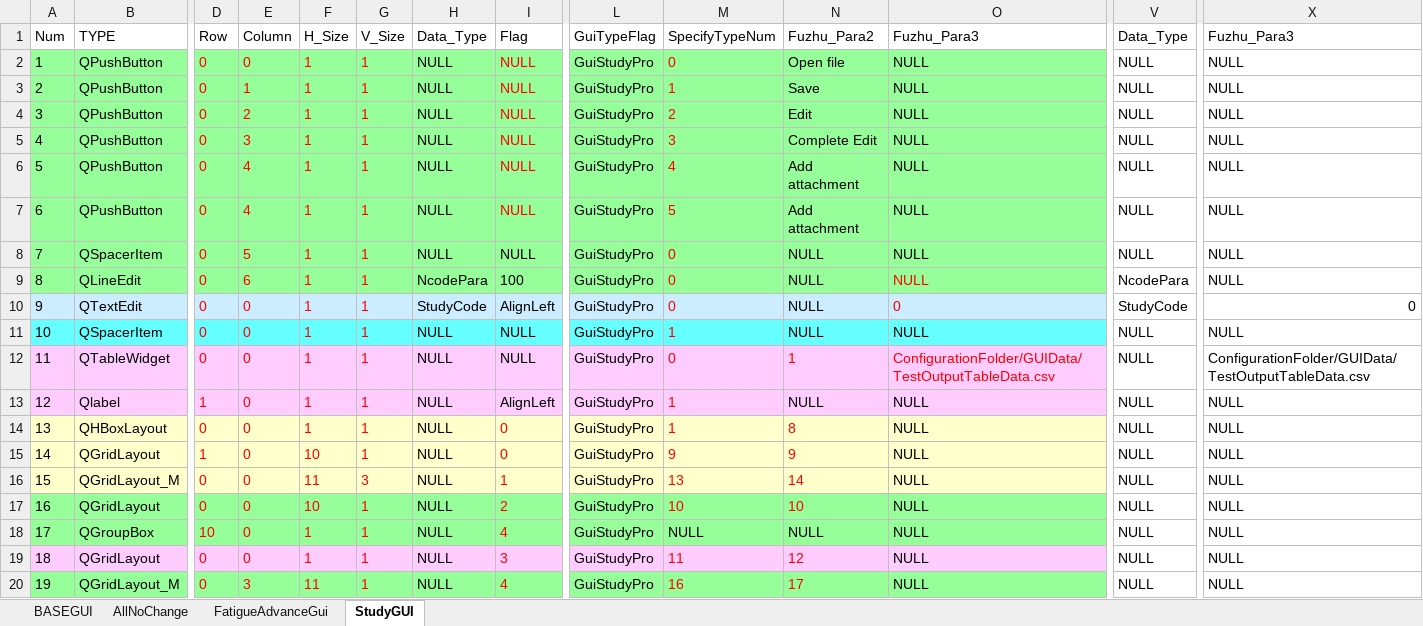
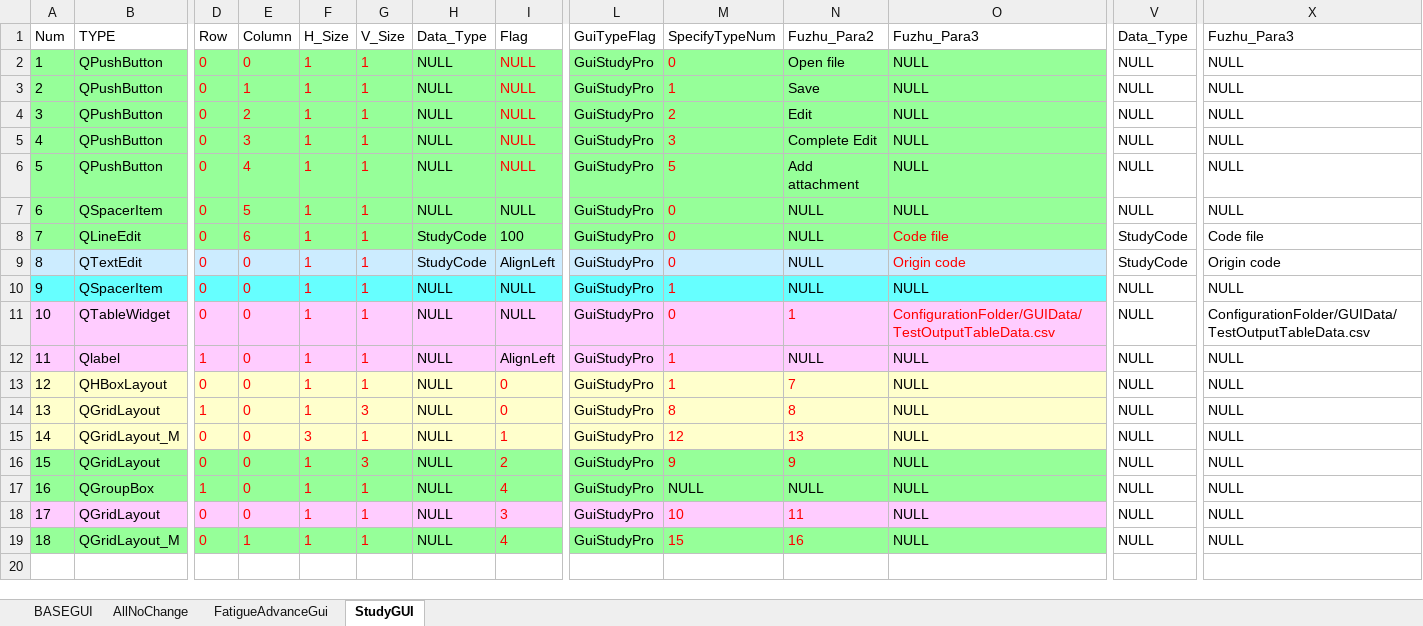
Before and after one commit to YujieChuck/QT_HPC_study, an Excel workbook: ConfigurationFolder/BASICGUI.xlsm, sheet StudyGUI, drawn as a sheet; only a part is shown, gaps mark what is left out; values as stored, in another font and other column widths than the file's, no borders; charts and pictures and conditional formats not drawn; removed rows and columns are numbered as before the commit, all else as after; rows hold the shown columns only; the diff names each change by its address in the sheet, - before the commit and + after, or states it on an @@ line.

```diff
--- a/ConfigurationFolder/BASICGUI.xlsm (sheet StudyGUI)
+++ b/ConfigurationFolder/BASICGUI.xlsm (sheet StudyGUI)
-row 6: 5 | QPushButton | 0 | 4 | 1 | 1 | NULL | NULL | GuiStudyPro | 4 | Add attachment | NULL | NULL | NULL
@@ column A (Num) renumbered from row 6 down @@
-H8 (Data_Type): NcodePara
+H8 (Data_Type): StudyCode
-O8 (Fuzhu_Para3): NULL
+O8 (Fuzhu_Para3): Code file
-V8 (Data_Type): NcodePara
+V8 (Data_Type): StudyCode
-X8 (Fuzhu_Para3): NULL
+X8 (Fuzhu_Para3): Code file
-O9 (Fuzhu_Para3): 0
+O9 (Fuzhu_Para3): Origin code
-X9 (Fuzhu_Para3): 0
+X9 (Fuzhu_Para3): Origin code
-N13 (Fuzhu_Para2): 8
+N13 (Fuzhu_Para2): 7
-F14 (H_Size): 10
+F14 (H_Size): 1
-G14 (V_Size): 1
+G14 (V_Size): 3
-M14 (SpecifyTypeNum): 9
+M14 (SpecifyTypeNum): 8
-N14 (Fuzhu_Para2): 9
+N14 (Fuzhu_Para2): 8
-F15 (H_Size): 11
+F15 (H_Size): 3
-G15 (V_Size): 3
+G15 (V_Size): 1
-M15 (SpecifyTypeNum): 13
+M15 (SpecifyTypeNum): 12
-N15 (Fuzhu_Para2): 14
+N15 (Fuzhu_Para2): 13
-F16 (H_Size): 10
+F16 (H_Size): 1
-G16 (V_Size): 1
+G16 (V_Size): 3
-M16 (SpecifyTypeNum): 10
+M16 (SpecifyTypeNum): 9
-N16 (Fuzhu_Para2): 10
+N16 (Fuzhu_Para2): 9
-D17 (Row): 10
+D17 (Row): 1
-M18 (SpecifyTypeNum): 11
+M18 (SpecifyTypeNum): 10
-N18 (Fuzhu_Para2): 12
+N18 (Fuzhu_Para2): 11
-E19 (Column): 3
+E19 (Column): 1
-F19 (H_Size): 11
+F19 (H_Size): 1
-M19 (SpecifyTypeNum): 16
+M19 (SpecifyTypeNum): 15
-N19 (Fuzhu_Para2): 17
+N19 (Fuzhu_Para2): 16
```
Also changed, not shown: formulas that keep their value, 17 other files.
